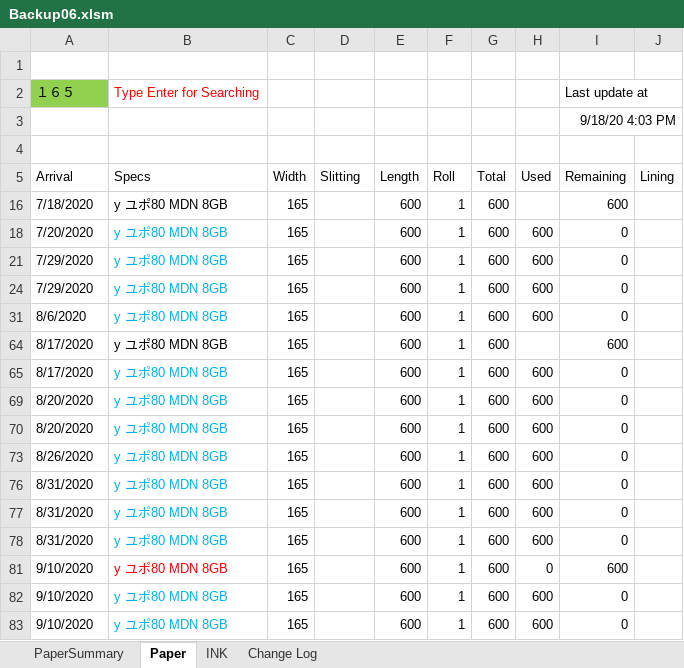
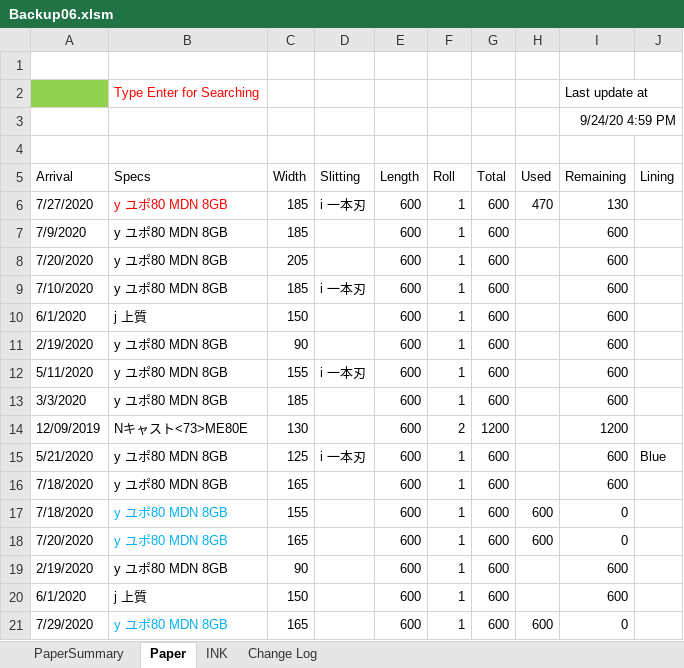
Before and after one commit to vicktor9450/demoSKU, an Excel workbook: Backup06.xlsm, sheet Paper, drawn as a sheet; only a part is shown; the shorter side is filled out with more unchanged rows; values as stored, in another font and other column widths than the file's, no borders; charts and pictures and table styles not drawn; the diff covers the shown part only; the diff names each change by its address in the sheet, - before the commit and + after, or states it on an @@ line.

```diff
--- a/Backup06.xlsm (sheet Paper)
+++ b/Backup06.xlsm (sheet Paper)
-A2 (Arrival): １６５
+A2 (Arrival): (empty)
-I3 (Remaining): 9/18/20 4:03 PM
+I3 (Remaining): 9/24/20 4:59 PM
@@ row 6 unhidden: 7/27/2020 | y ユポ80 MDN 8GB | 185 | i 一本刃 | 600 | 1 | 600 | 470 | 130 @@
@@ row 7 unhidden: 7/9/2020 | y ユポ80 MDN 8GB | 185 |  | 600 | 1 | 600 |  | 600 @@
@@ row 8 unhidden: 7/20/2020 | y ユポ80 MDN 8GB | 205 |  | 600 | 1 | 600 |  | 600 @@
@@ row 9 unhidden: 7/10/2020 | y ユポ80 MDN 8GB | 185 | i 一本刃 | 600 | 1 | 600 |  | 600 @@
@@ row 10 unhidden: 6/1/2020 | j 上質 | 150 |  | 600 | 1 | 600 |  | 600 @@
@@ row 11 unhidden: 2/19/2020 | y ユポ80 MDN 8GB | 90 |  | 600 | 1 | 600 |  | 600 @@
@@ row 12 unhidden: 5/11/2020 | y ユポ80 MDN 8GB | 155 | i 一本刃 | 600 | 1 | 600 |  | 600 @@
@@ row 13 unhidden: 3/3/2020 | y ユポ80 MDN 8GB | 185 |  | 600 | 1 | 600 |  | 600 @@
@@ row 14 unhidden: 12/09/2019 | Nキャスト<73>ME80E | 130 |  | 600 | 2 | 1200 |  | 1200 @@
@@ row 15 unhidden: 5/21/2020 | y ユポ80 MDN 8GB | 125 | i 一本刃 | 600 | 1 | 600 |  | 600 | Blue @@
+row 17: 7/18/2020 | y ユポ80 MDN 8GB | 155 |  | 600 | 1 | 600 | 600 | 0
@@ row 19 unhidden: 2/19/2020 | y ユポ80 MDN 8GB | 90 |  | 600 | 1 | 600 |  | 600 @@
@@ row 20 unhidden: 6/1/2020 | j 上質 | 150 |  | 600 | 1 | 600 |  | 600 @@
```
Also changed, not shown: 2 added rows and 50 hidden or unhidden rows elsewhere in this sheet, sheet PaperSummary, sheet INK, hidden cells.
